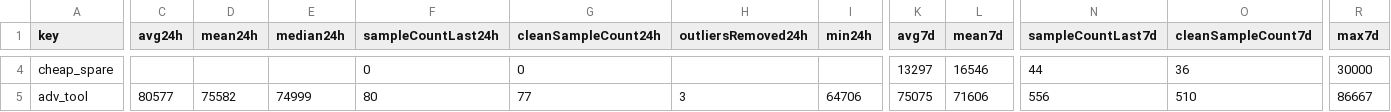
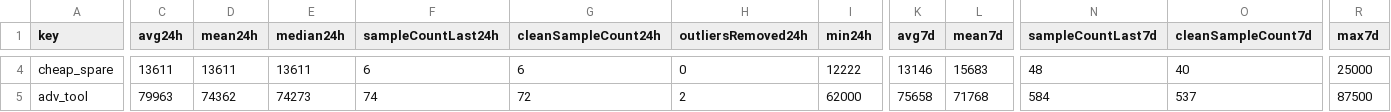
Before and after one commit to 4bidden-knowledge/Stalcrafter-X, a CSV file: prices.csv, drawn as a sheet; only a part is shown, gaps mark what is left out; the diff covers the shown part only; the diff names each change by its address in the sheet, - before the commit and + after, or states it on an @@ line.

Commit message:
Update prices.json (auto)

```diff
--- a/prices.csv
+++ b/prices.csv
-C4 (avg24h): (empty)
+C4 (avg24h): 13611
-D4 (mean24h): (empty)
+D4 (mean24h): 13611
-E4 (median24h): (empty)
+E4 (median24h): 13611
-F4 (sampleCountLast24h): 0
+F4 (sampleCountLast24h): 6
-G4 (cleanSampleCount24h): 0
+G4 (cleanSampleCount24h): 6
-H4 (outliersRemoved24h): (empty)
+H4 (outliersRemoved24h): 0
-I4 (min24h): (empty)
+I4 (min24h): 12222
-K4 (avg7d): 13297
+K4 (avg7d): 13146
-L4 (mean7d): 16546
+L4 (mean7d): 15683
-N4 (sampleCountLast7d): 44
+N4 (sampleCountLast7d): 48
-O4 (cleanSampleCount7d): 36
+O4 (cleanSampleCount7d): 40
-R4 (max7d): 30000
+R4 (max7d): 25000
-C5 (avg24h): 80577
+C5 (avg24h): 79963
-D5 (mean24h): 75582
+D5 (mean24h): 74362
-E5 (median24h): 74999
+E5 (median24h): 74273
-F5 (sampleCountLast24h): 80
+F5 (sampleCountLast24h): 74
-G5 (cleanSampleCount24h): 77
+G5 (cleanSampleCount24h): 72
-H5 (outliersRemoved24h): 3
+H5 (outliersRemoved24h): 2
-I5 (min24h): 64706
+I5 (min24h): 62000
-K5 (avg7d): 75075
+K5 (avg7d): 75658
-L5 (mean7d): 71606
+L5 (mean7d): 71768
-N5 (sampleCountLast7d): 556
+N5 (sampleCountLast7d): 584
-O5 (cleanSampleCount7d): 510
+O5 (cleanSampleCount7d): 537
-R5 (max7d): 86667
+R5 (max7d): 87500
```
Also changed, not shown: 131 edited cells elsewhere in this file, 2 other files.
